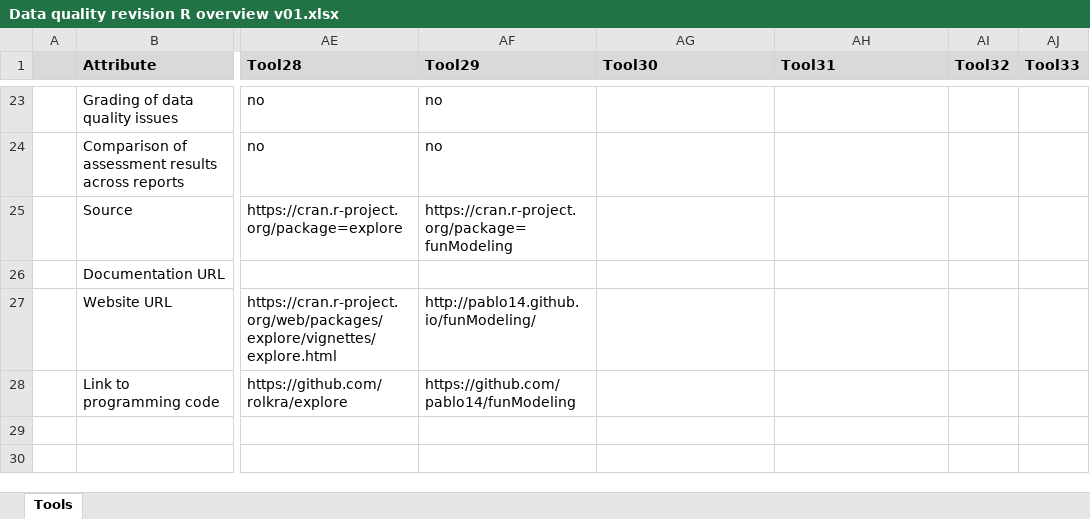
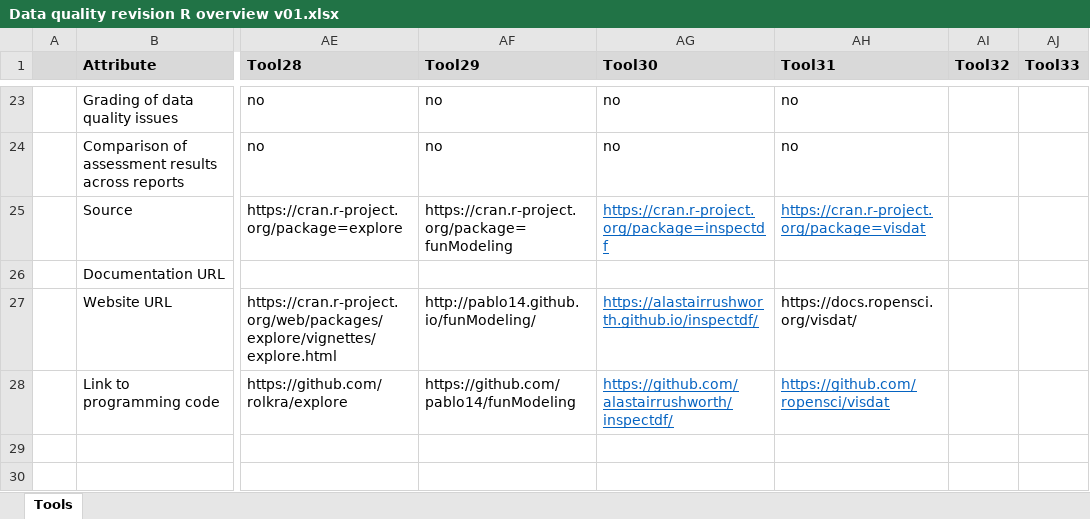
Before and after one commit to JoanyMarino/RPackages4DQA, an Excel workbook: Data quality revision R overview v01.xlsx, sheet Tools, drawn as a sheet; only a part is shown, gaps mark what is left out; values as stored, in another font and other column widths than the file's, no borders; the diff covers the shown part only; the diff names each change by its address in the sheet, - before the commit and + after, or states it on an @@ line.

Commit message:
add inspectdf + visdat

```diff
--- a/Data quality revision R overview v01.xlsx (sheet Tools)
+++ b/Data quality revision R overview v01.xlsx (sheet Tools)
-AG23:AG24 (Tool30): (empty)
+AG23:AG24 (Tool30): no
-AH23:AH24 (Tool31): (empty)
+AH23:AH24 (Tool31): no
-AG25 (Tool30): (empty)
+AG25 (Tool30): https://cran.r-project.org/package=inspectdf
-AH25 (Tool31): (empty)
+AH25 (Tool31): https://cran.r-project.org/package=visdat
-AG27 (Tool30): (empty)
+AG27 (Tool30): https://alastairrushworth.github.io/inspectdf/
-AH27 (Tool31): (empty)
+AH27 (Tool31): https://docs.ropensci.org/visdat/
-AG28 (Tool30): (empty)
+AG28 (Tool30): https://github.com/alastairrushworth/inspectdf/
-AH28 (Tool31): (empty)
+AH28 (Tool31): https://github.com/ropensci/visdat
```
Also changed, not shown: 64 edited cells and cell formats elsewhere in this sheet, 2 other files.
